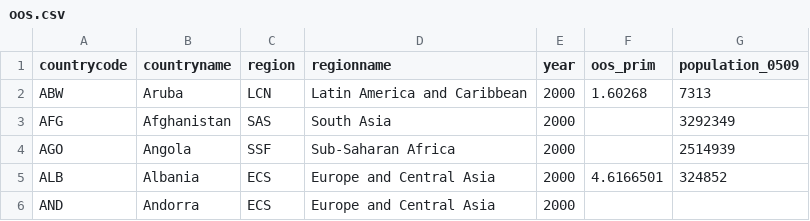
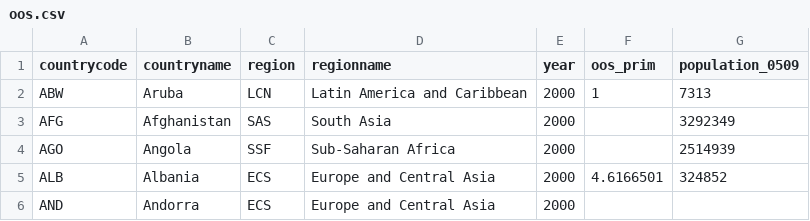
Before and after one commit to dianagold/lyrics, a CSV file: outputs/oos.csv, drawn as a sheet; only a part is shown.

Commit message:
change aruba because xyz

```diff
--- a/outputs/oos.csv
+++ b/outputs/oos.csv
@@ -1,3 +1,3 @@
 countrycode,countryname,region,regionname,year,oos_prim,population_0509
-ABW,Aruba,LCN,Latin America and Caribbean,2000,1.60268,7313
+ABW,Aruba,LCN,Latin America and Caribbean,2000,1,7313
 AFG,Afghanistan,SAS,South Asia,2000,,3292349
```
